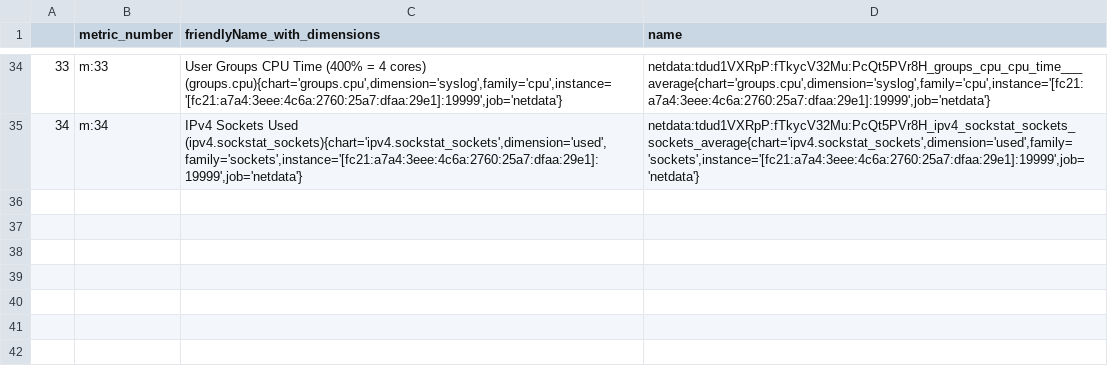
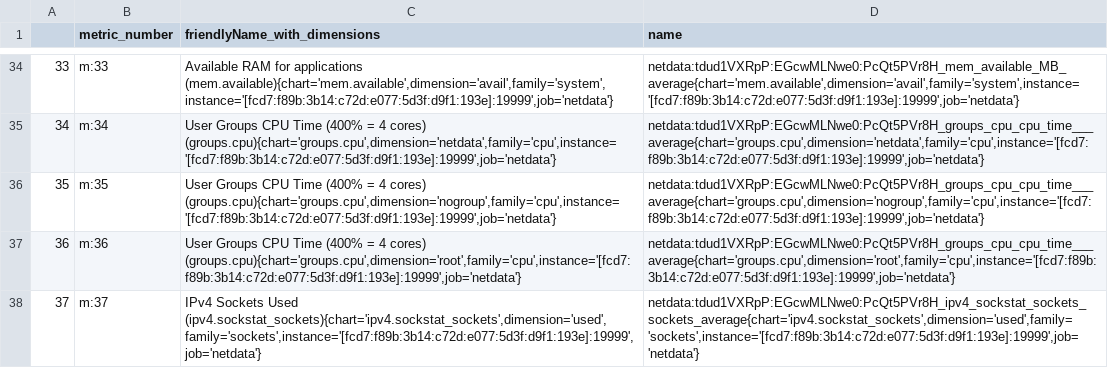
Before and after one commit to ubitech/Physiognomica, a CSV file: metrics_appendix.csv, drawn as a sheet; only a part is shown, gaps mark what is left out; the diff covers the shown part only.

```diff
--- a/metrics_appendix.csv
+++ b/metrics_appendix.csv
@@ -34,2 +34,5 @@
-"33","m:33","User Groups CPU Time (400% = 4 cores) (groups.cpu){chart='groups.cpu',dimension='syslog',family='cpu',instance='[fc21:a7a4:3eee:4c6a:2760:25a7:dfaa:29e1]:19999',job='netdata'}","netdata:tdud1VXRpP:fTkycV32Mu:PcQt5PVr8H_groups_cpu_cpu_time___average{chart='groups.cpu',dimension='syslog',family='cpu',instance='[fc21:a7a4:3eee:4c6a:2760:25a7:dfaa:29e1]:19999',job='netdata'}"
-"34","m:34","IPv4 Sockets Used (ipv4.sockstat_sockets){chart='ipv4.sockstat_sockets',dimension='used',family='sockets',instance='[fc21:a7a4:3eee:4c6a:2760:25a7:dfaa:29e1]:19999',job='netdata'}","netdata:tdud1VXRpP:fTkycV32Mu:PcQt5PVr8H_ipv4_sockstat_sockets_sockets_average{chart='ipv4.sockstat_sockets',dimension='used',family='sockets',instance='[fc21:a7a4:3eee:4c6a:2760:25a7:dfaa:29e1]:19999',job='netdata'}"
+"33","m:33","Available RAM for applications (mem.available){chart='mem.available',dimension='avail',family='system',instance='[fcd7:f89b:3b14:c72d:e077:5d3f:d9f1:193e]:19999',job='netdata'}","netdata:tdud1VXRpP:EGcwMLNwe0:PcQt5PVr8H_mem_available_MB_average{chart='mem.available',dimension='avail',family='system',instance='[fcd7:f89b:3b14:c72d:e077:5d3f:d9f1:193e]:19999',job='netdata'}"
+"34","m:34","User Groups CPU Time (400% = 4 cores) (groups.cpu){chart='groups.cpu',dimension='netdata',family='cpu',instance='[fcd7:f89b:3b14:c72d:e077:5d3f:d9f1:193e]:19999',job='netdata'}","netdata:tdud1VXRpP:EGcwMLNwe0:PcQt5PVr8H_groups_cpu_cpu_time___average{chart='groups.cpu',dimension='netdata',family='cpu',instance='[fcd7:f89b:3b14:c72d:e077:5d3f:d9f1:193e]:19999',job='netdata'}"
+"35","m:35","User Groups CPU Time (400% = 4 cores) (groups.cpu){chart='groups.cpu',dimension='nogroup',family='cpu',instance='[fcd7:f89b:3b14:c72d:e077:5d3f:d9f1:193e]:19999',job='netdata'}","netdata:tdud1VXRpP:EGcwMLNwe0:PcQt5PVr8H_groups_cpu_cpu_time___average{chart='groups.cpu',dimension='nogroup',family='cpu',instance='[fcd7:f89b:3b14:c72d:e077:5d3f:d9f1:193e]:19999',job='netdata'}"
+"36","m:36","User Groups CPU Time (400% = 4 cores) (groups.cpu){chart='groups.cpu',dimension='root',family='cpu',instance='[fcd7:f89b:3b14:c72d:e077:5d3f:d9f1:193e]:19999',job='netdata'}","netdata:tdud1VXRpP:EGcwMLNwe0:PcQt5PVr8H_groups_cpu_cpu_time___average{chart='groups.cpu',dimension='root',family='cpu',instance='[fcd7:f89b:3b14:c72d:e077:5d3f:d9f1:193e]:19999',job='netdata'}"
+"37","m:37","IPv4 Sockets Used (ipv4.sockstat_sockets){chart='ipv4.sockstat_sockets',dimension='used',family='sockets',instance='[fcd7:f89b:3b14:c72d:e077:5d3f:d9f1:193e]:19999',job='netdata'}","netdata:tdud1VXRpP:EGcwMLNwe0:PcQt5PVr8H_ipv4_sockstat_sockets_sockets_average{chart='ipv4.sockstat_sockets',dimension='used',family='sockets',instance='[fcd7:f89b:3b14:c72d:e077:5d3f:d9f1:193e]:19999',job='netdata'}"
```
Also changed, not shown: 64 edited cells elsewhere in this file, MyData.csv, MyDataWithDimensions.csv, 7 other files.
